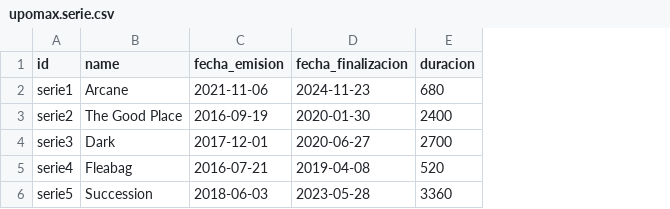
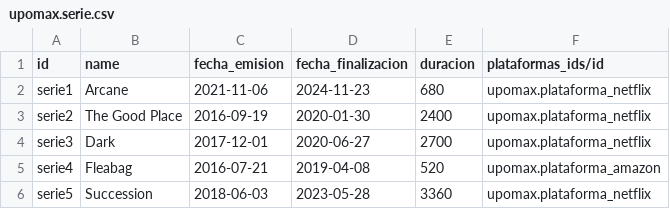
Before and after one commit to Joseab010/UPOMAX, a CSV file: odoo/addons/upomax/demo/upomax.serie.csv, drawn as a sheet; the diff names each change by its address in the sheet, - before the commit and + after, or states it on an @@ line.

```diff
--- a/odoo/addons/upomax/demo/upomax.serie.csv
+++ b/odoo/addons/upomax/demo/upomax.serie.csv
+column F (plataformas_ids/id), rows 2-6: upomax.plataforma_netflix | upomax.plataforma_netflix | upomax.plataforma_netflix | upomax.plataforma_amazon | upomax.plataforma_netflix
```
Also changed, not shown: odoo/addons/upomax/security/ir.model.access.csv, 13 other files.
